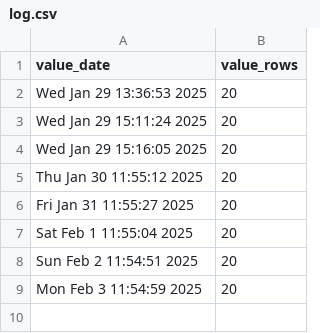
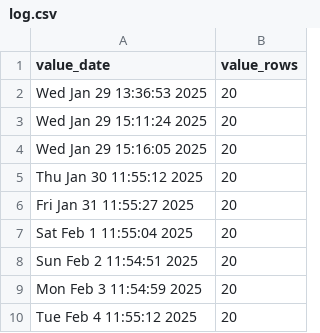
Before and after one commit to p0bs/PL-scan, a CSV file: log.csv, drawn as a sheet; the diff names each change by its address in the sheet, - before the commit and + after, or states it on an @@ line.

```diff
--- a/log.csv
+++ b/log.csv
+row 10: Tue Feb 4 11:55:12 2025 | 20
```
Also changed, not shown: projections.csv, 2 other files.
